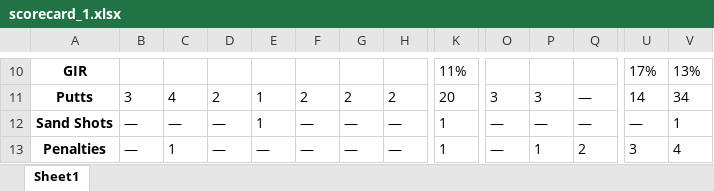
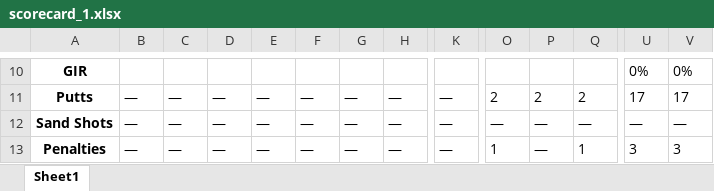
Before and after one commit to jerome-roeser/Golf-Handicap-Calculation, an Excel workbook: data/scorecards/scorecard_1.xlsx, sheet Sheet1, drawn as a sheet; only a part is shown, gaps mark what is left out; values as stored, in another font and other column widths than the file's, no borders; the diff covers the shown part only; the diff names each change by its address in the sheet, - before the commit and + after, or states it on an @@ line.

```diff
--- a/data/scorecards/scorecard_1.xlsx (sheet Sheet1)
+++ b/data/scorecards/scorecard_1.xlsx (sheet Sheet1)
-K10: 11%
+K10: (empty)
-U10: 17%
+U10: 0%
-V10: 13%
+V10: 0%
-B11: 3
+B11: —
-C11: 4
+C11: —
-D11: 2
+D11: —
-E11:E12: 1
+E11:E12: —
-F11: 2
+F11: —
-G11: 2
+G11: —
-H11: 2
+H11: —
-K11: 20
+K11: —
-O11: 3
+O11: 2
-P11: 3
+P11: 2
-Q11: —
+Q11: 2
-U11: 14
+U11: 17
-V11: 34
+V11: 17
-K12:K13: 1
+K12:K13: —
-V12: 1
+V12: —
-C13: 1
+C13: —
-O13: —
+O13: 1
-P13: 1
+P13: —
-Q13: 2
+Q13: 1
-V13: 4
+V13: 3
```
Also changed, not shown: 1 added row, 1 removed row and 109 edited cells elsewhere in this sheet, data/scorecards/scorecard_0.xlsx, data/scorecards/scorecard_2.xlsx, 3 other files.
